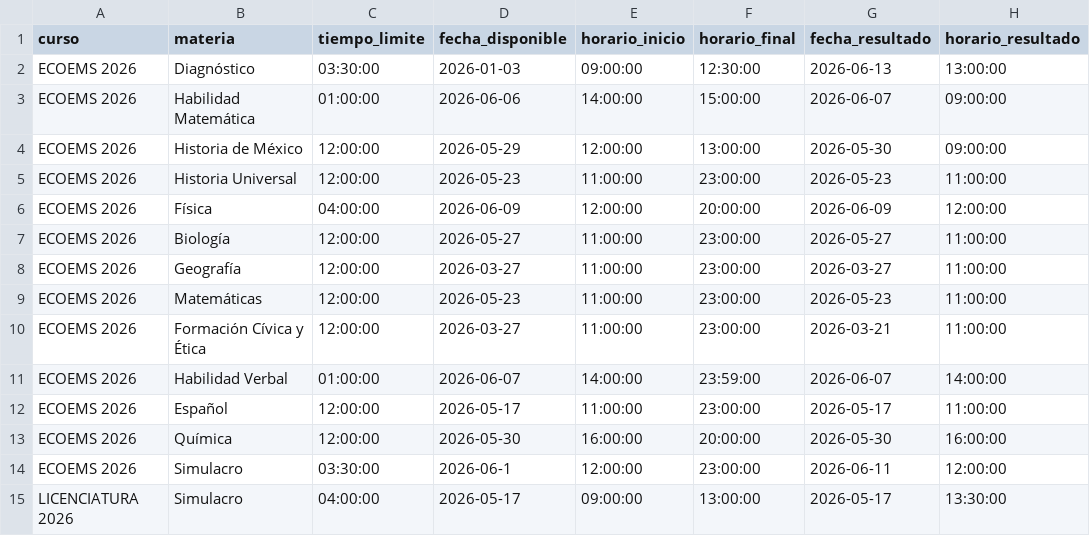
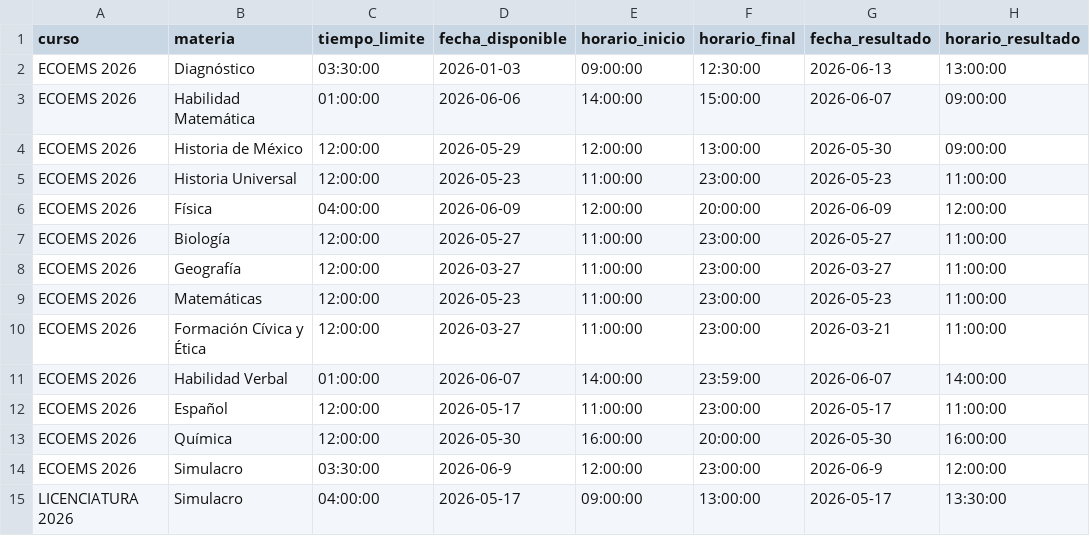
Before and after one commit to sitiocaep/SdEC, a CSV file: cursos.csv, drawn as a sheet.

```diff
--- a/cursos.csv
+++ b/cursos.csv
@@ -13,3 +13,3 @@ ECOEMS 2026,Español,12:00:00,2026-05-17,11:00:00,23:00:00,2026-05-17,11:00:00
 ECOEMS 2026,Química,12:00:00,2026-05-30,16:00:00,20:00:00,2026-05-30,16:00:00
-ECOEMS 2026,Simulacro,03:30:00,2026-06-1,12:00:00,23:00:00,2026-06-11,12:00:00
+ECOEMS 2026,Simulacro,03:30:00,2026-06-9,12:00:00,23:00:00,2026-06-9,12:00:00
 LICENCIATURA 2026,Simulacro,04:00:00,2026-05-17,09:00:00,13:00:00,2026-05-17,13:30:00
```
Also changed, not shown: 1 other file.
